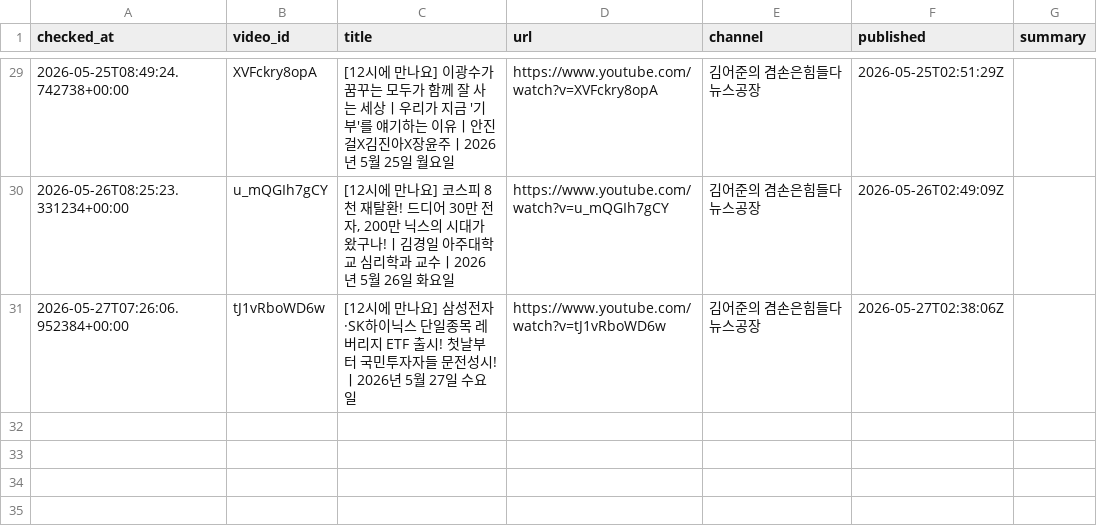
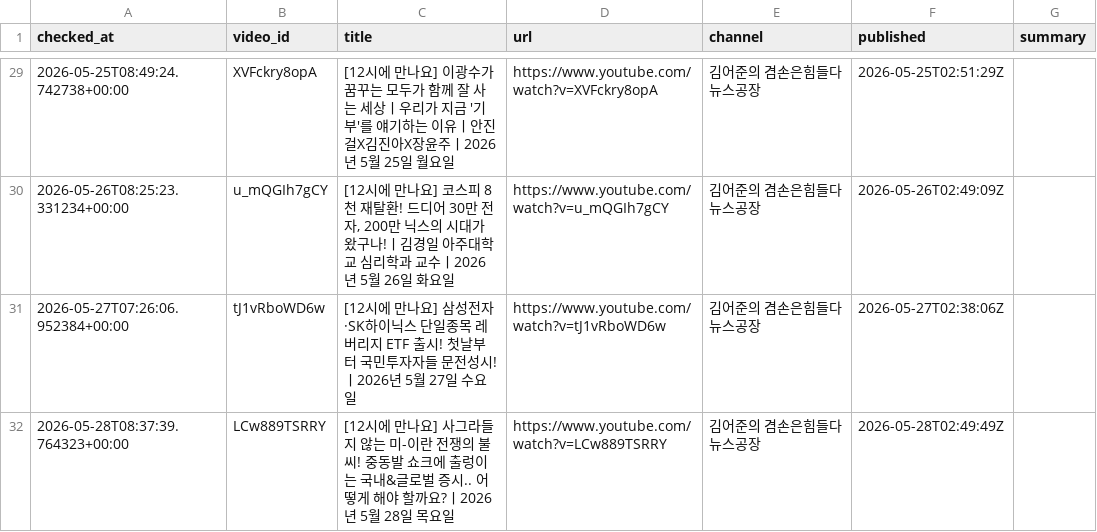
Before and after one commit to wook-44/blog_project, a CSV file: data/new_videos.csv, drawn as a sheet; only a part is shown, gaps mark what is left out; the diff names each change by its address in the sheet, - before the commit and + after, or states it on an @@ line.

```diff
--- a/data/new_videos.csv
+++ b/data/new_videos.csv
+row 32: 2026-05-28T08:37:39.764323+00:00 | LCw889TSRRY | [12시에 만나요] 사그라들지 않는 미-이란 전쟁의 불씨! 중동발 쇼크에 출렁이는 국내&글로벌 증시.. 어떻게 해야 할까요?ㅣ2026년 5월 28일 목요일 | https://www.youtube.com/watch?v=LCw889TSRRY | 김어준의 겸손은힘들다 뉴스공장 | 2026-05-28T02:49:49Z
```
Also changed, not shown: 2 other files.
